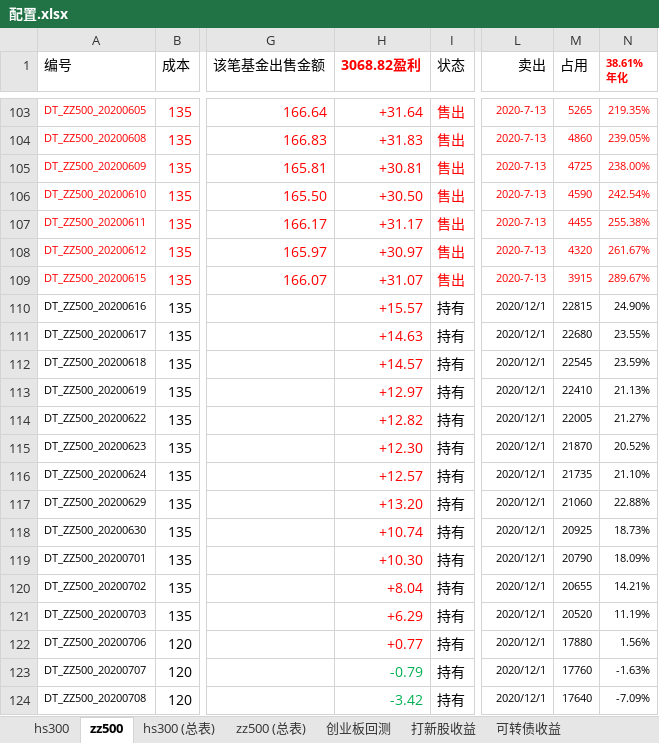
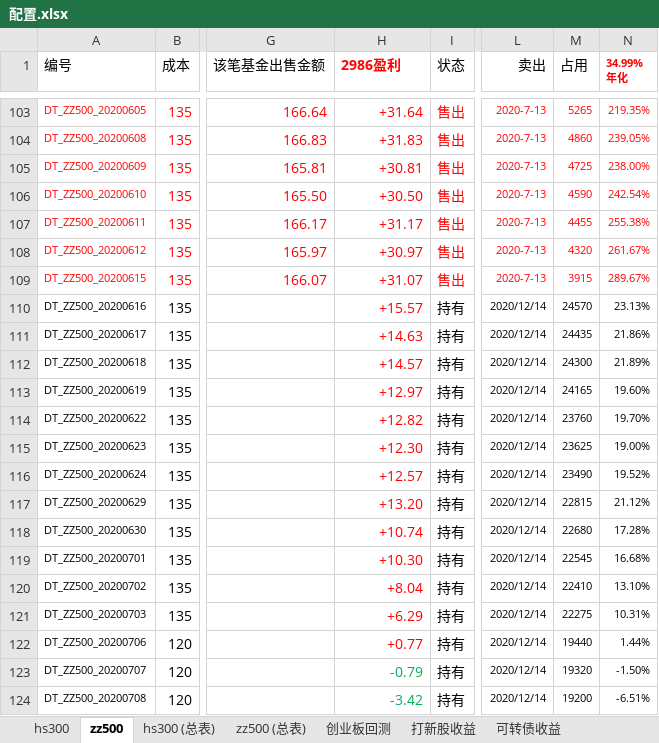
Before and after one commit to husky8/cccode, an Excel workbook: invest/配置.xlsx, sheet zz500, drawn as a sheet; only a part is shown, gaps mark what is left out; values as stored, in another font and other column widths than the file's, no borders; charts and pictures and conditional formats not drawn; ↵ is a line break in a cell; the diff covers the shown part only; the diff names each change by its address in the sheet, - before the commit and + after, or states it on an @@ line.

```diff
--- a/invest/配置.xlsx (sheet zz500)
+++ b/invest/配置.xlsx (sheet zz500)
-H1: 3068.82盈利
+H1: 2986盈利
-N1: 38.61% ↵ 年化
+N1: 34.99% ↵ 年化
-L110:L124 (卖出): 2020/12/1
+L110:L124 (卖出): 2020/12/14
-M110 (占用): 22815
+M110 (占用): 24570
-N110 (34.99% 年化): 24.90%
+N110 (34.99% 年化): 23.13%
-M111 (占用): 22680
+M111 (占用): 24435
-N111 (34.99% 年化): 23.55%
+N111 (34.99% 年化): 21.86%
-M112 (占用): 22545
+M112 (占用): 24300
-N112 (34.99% 年化): 23.59%
+N112 (34.99% 年化): 21.89%
-M113 (占用): 22410
+M113 (占用): 24165
-N113 (34.99% 年化): 21.13%
+N113 (34.99% 年化): 19.60%
-M114 (占用): 22005
+M114 (占用): 23760
-N114 (34.99% 年化): 21.27%
+N114 (34.99% 年化): 19.70%
-M115 (占用): 21870
+M115 (占用): 23625
-N115 (34.99% 年化): 20.52%
+N115 (34.99% 年化): 19.00%
-M116 (占用): 21735
+M116 (占用): 23490
-N116 (34.99% 年化): 21.10%
+N116 (34.99% 年化): 19.52%
-M117 (占用): 21060
+M117 (占用): 22815
-N117 (34.99% 年化): 22.88%
+N117 (34.99% 年化): 21.12%
-M118 (占用): 20925
+M118 (占用): 22680
-N118 (34.99% 年化): 18.73%
+N118 (34.99% 年化): 17.28%
-M119 (占用): 20790
+M119 (占用): 22545
-N119 (34.99% 年化): 18.09%
+N119 (34.99% 年化): 16.68%
-M120 (占用): 20655
+M120 (占用): 22410
-N120 (34.99% 年化): 14.21%
+N120 (34.99% 年化): 13.10%
-M121 (占用): 20520
+M121 (占用): 22275
-N121 (34.99% 年化): 11.19%
+N121 (34.99% 年化): 10.31%
-M122 (占用): 17880
+M122 (占用): 19440
-N122 (34.99% 年化): 1.56%
+N122 (34.99% 年化): 1.44%
-M123 (占用): 17760
+M123 (占用): 19320
-N123 (34.99% 年化): -1.63%
+N123 (34.99% 年化): -1.50%
-M124 (占用): 17640
+M124 (占用): 19200
-N124 (34.99% 年化): -7.09%
+N124 (34.99% 年化): -6.51%
```
Also changed, not shown: 15 added rows and 295 edited cells elsewhere in this sheet, sheet hs300, sheet zz500 (总表), sheet hs300 (总表), sheet 可转债收益, formulas that keep their value.
